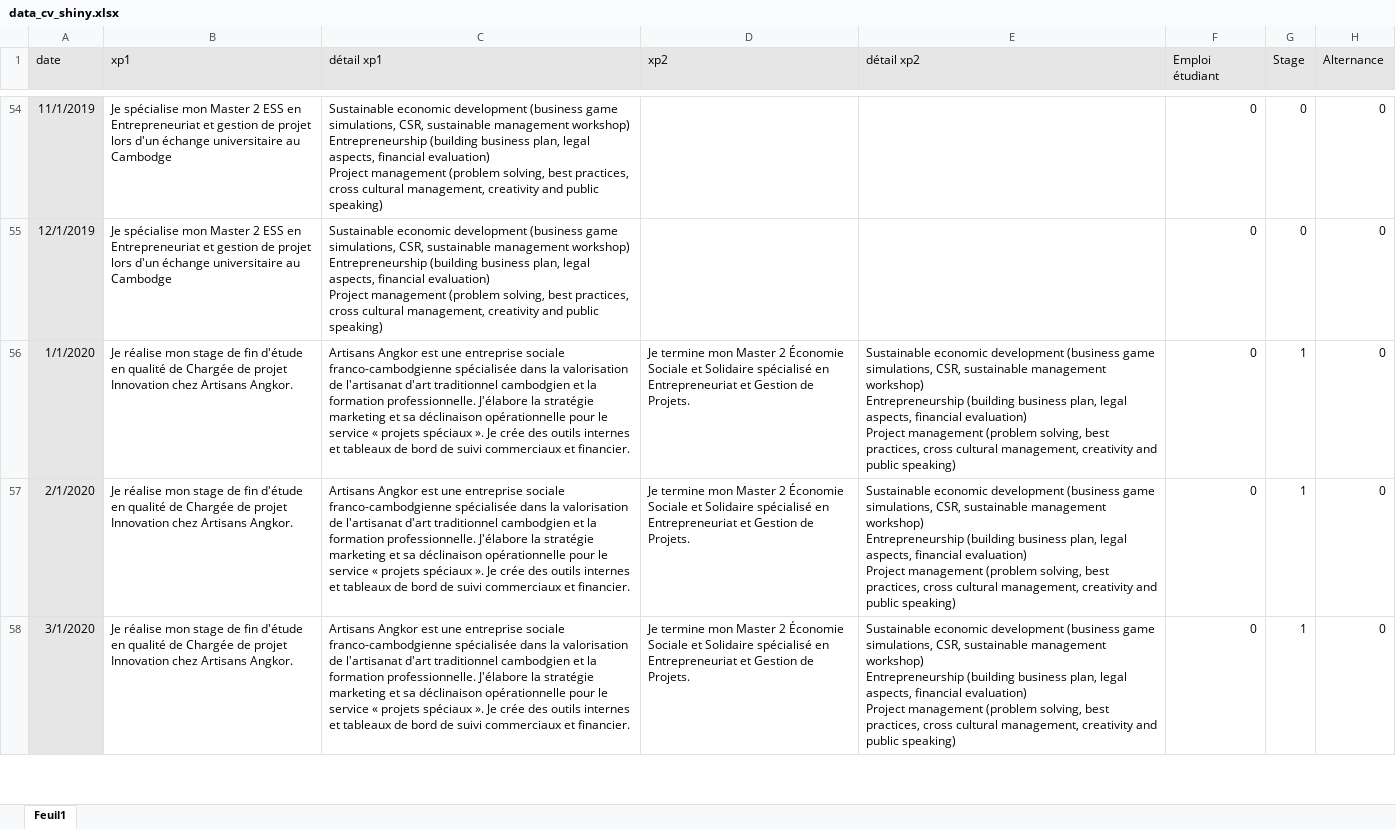
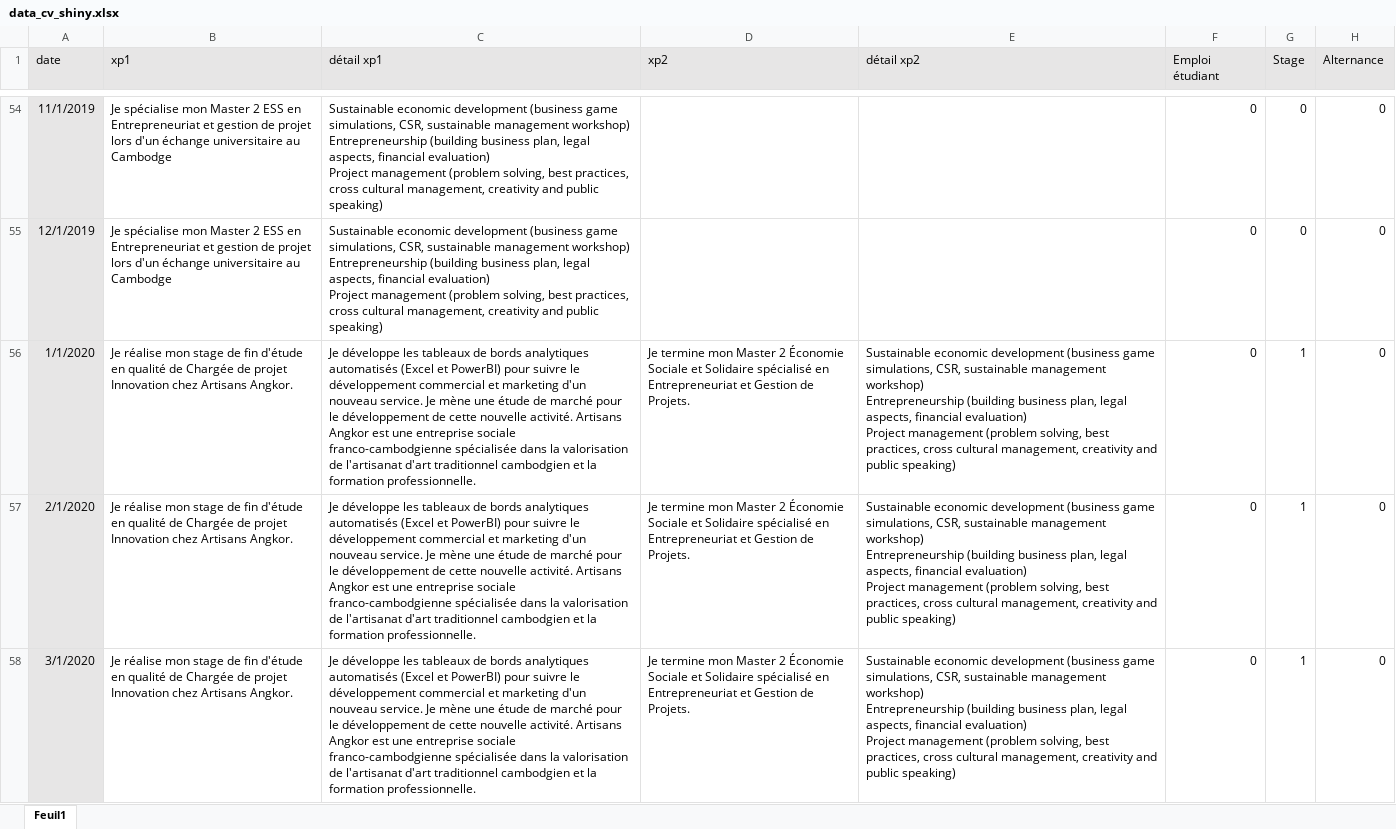
Before and after one commit to lina-elmt/CV_Lina_El_Mouatassim, an Excel workbook: data_cv_shiny.xlsx, sheet Feuil1, drawn as a sheet; only a part is shown, gaps mark what is left out; values as stored, in another font and other column widths than the file's, no borders; the diff covers the shown part only; the diff names each change by its address in the sheet, - before the commit and + after, or states it on an @@ line.

```diff
--- a/data_cv_shiny.xlsx (sheet Feuil1)
+++ b/data_cv_shiny.xlsx (sheet Feuil1)
-C56:C58 (détail xp1): Artisans Angkor est une entreprise sociale franco-cambodgienne spécialisée dans la valorisation de l'artisanat d'art traditionnel cambodgien et la formation professionnelle. J'élabore la stratégie marketing et sa déclinaison opérationnelle pour le service « projets spéciaux ». Je crée des outils internes et tableaux de bord de suivi commerciaux et financier.
+C56:C58 (détail xp1): Je développe les tableaux de bords analytiques automatisés (Excel et PowerBI) pour suivre le développement commercial et marketing d'un nouveau service. Je mène une étude de marché pour le développement de cette nouvelle activité. Artisans Angkor est une entreprise sociale franco-cambodgienne spécialisée dans la valorisation de l'artisanat d'art traditionnel cambodgien et la formation professionnelle.
```
Also changed, not shown: 1 added row and 28 edited cells elsewhere in this sheet, 3 other files.
